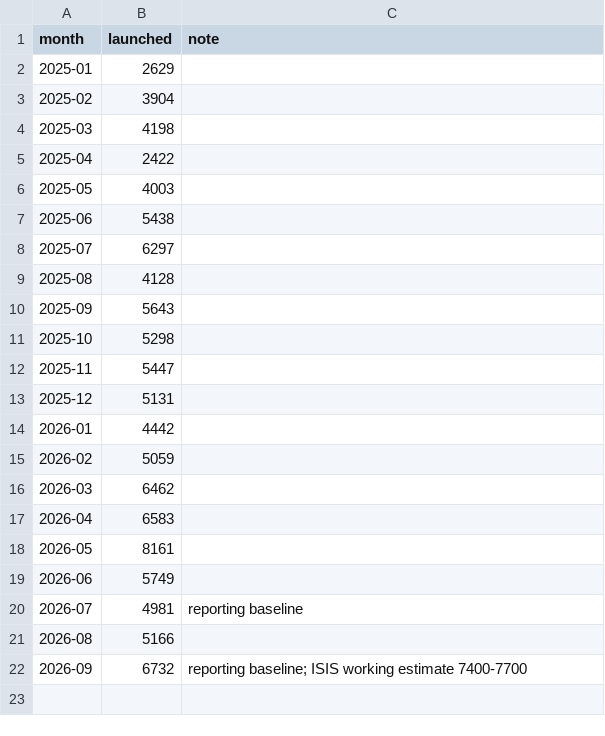
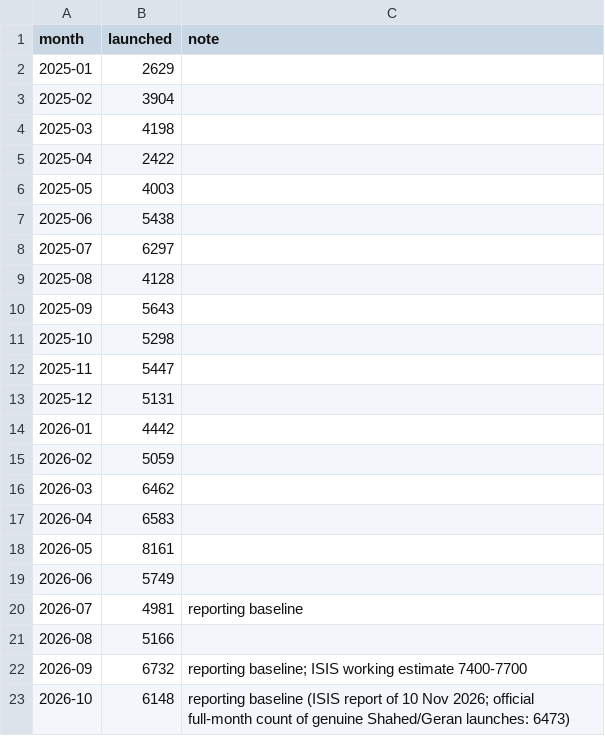
Before and after one commit to thomasdido08-code/burn-rate-index, a CSV file: data/raw/launches.csv, drawn as a sheet.

```diff
--- a/data/raw/launches.csv
+++ b/data/raw/launches.csv
@@ -22 +22,2 @@ month,launched,note
 2026-09,6732,reporting baseline; ISIS working estimate 7400-7700
+2026-10,6148,reporting baseline (ISIS report of 10 Nov 2026; official full-month count of genuine Shahed/Geran launches: 6473)
```
Also changed, not shown: data/derived/burn_rate_monthly.csv, data/raw/strike_share.csv, 4 other files.
